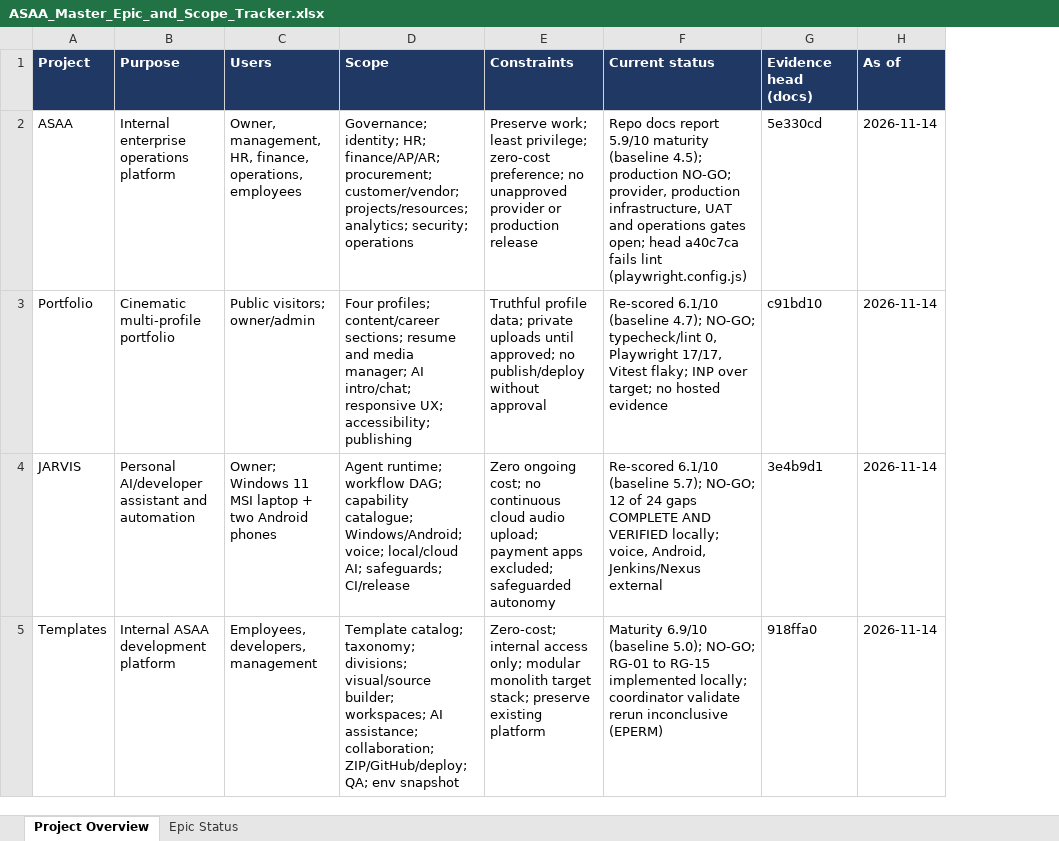
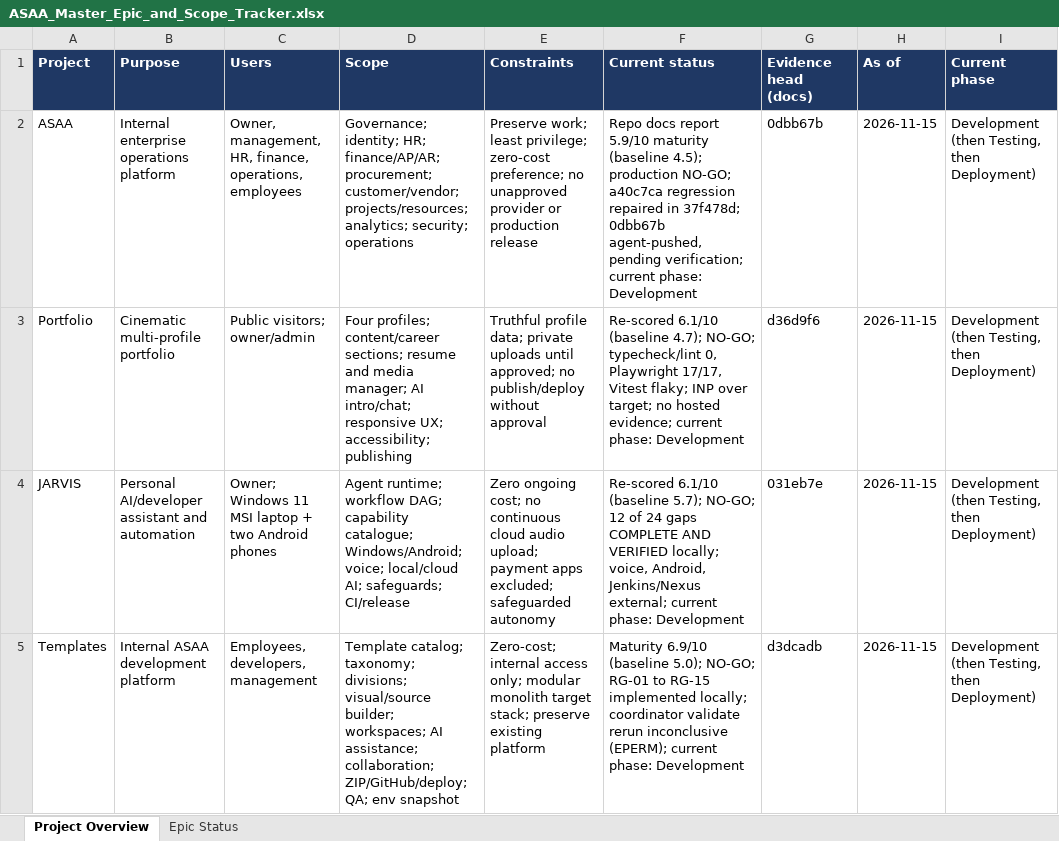
Before and after one commit to ASAA1229/JARVIS, an Excel workbook: docs/ASAA_Master_Epic_and_Scope_Tracker.xlsx, sheet Project Overview, drawn as a sheet; values as stored, in another font and other column widths than the file's, no borders; the diff names each change by its address in the sheet, - before the commit and + after, or states it on an @@ line.

```diff
--- a/docs/ASAA_Master_Epic_and_Scope_Tracker.xlsx (sheet Project Overview)
+++ b/docs/ASAA_Master_Epic_and_Scope_Tracker.xlsx (sheet Project Overview)
+column I (Current phase), rows 2-5: all Development (then Testing, then Deployment)
-F2 (Current status): …production NO-GO; provider, production infrastructure, UAT and operations gates open; head a40c7ca fails lint (playwright.config.js)
+F2 (Current status): …production NO-GO; a40c7ca regression repaired in 37f478d; 0dbb67b agent-pushed, pending verification; current phase: Development
-G2 (Evidence head (docs)): 5e330cd
+G2 (Evidence head (docs)): 0dbb67b
-H2:H5 (As of): 2026-11-14
+H2:H5 (As of): 2026-11-15
-F3 (Current status): …no hosted evidence
+F3 (Current status): …no hosted evidence; current phase: Development
-G3 (Evidence head (docs)): c91bd10
+G3 (Evidence head (docs)): d36d9f6
-F4 (Current status): …Android, Jenkins/Nexus external
+F4 (Current status): …Android, Jenkins/Nexus external; current phase: Development
-G4 (Evidence head (docs)): 3e4b9d1
+G4 (Evidence head (docs)): 031eb7e
-F5 (Current status): …rerun inconclusive (EPERM)
+F5 (Current status): …rerun inconclusive (EPERM); current phase: Development
-G5 (Evidence head (docs)): 918ffa0
+G5 (Evidence head (docs)): d3dcadb
```
Also changed, not shown: sheet Epic Status, epic&status.xlsx, 10 other files.
